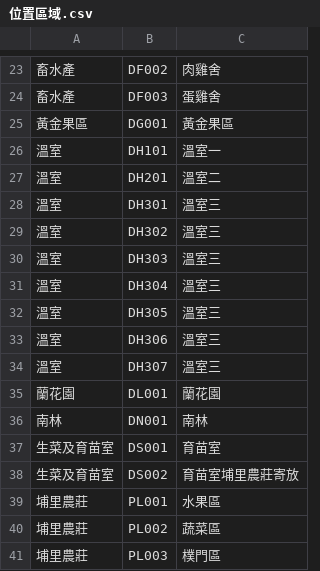
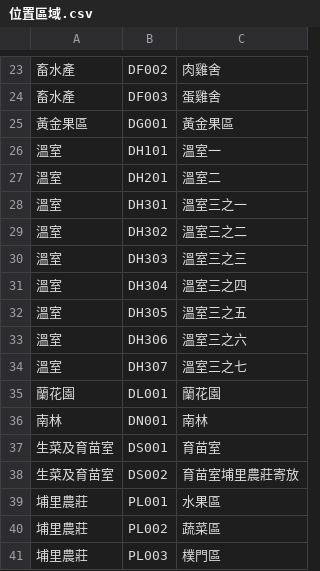
Before and after one commit to s2172376321/shen-nong-farm-worklog, a CSV file: data/位置區域.csv, drawn as a sheet; only a part is shown, gaps mark what is left out.

Commit message:
Update 位置區域.csv
修改溫室三的項目

```diff
--- a/data/位置區域.csv
+++ b/data/位置區域.csv
@@ -27,9 +27,9 @@
 溫室,DH201,溫室二
-溫室,DH301,溫室三
-溫室,DH302,溫室三
-溫室,DH303,溫室三
-溫室,DH304,溫室三
-溫室,DH305,溫室三
-溫室,DH306,溫室三
-溫室,DH307,溫室三
+溫室,DH301,溫室三之一
+溫室,DH302,溫室三之二
+溫室,DH303,溫室三之三
+溫室,DH304,溫室三之四
+溫室,DH305,溫室三之五
+溫室,DH306,溫室三之六
+溫室,DH307,溫室三之七
 蘭花園,DL001,蘭花園
```
